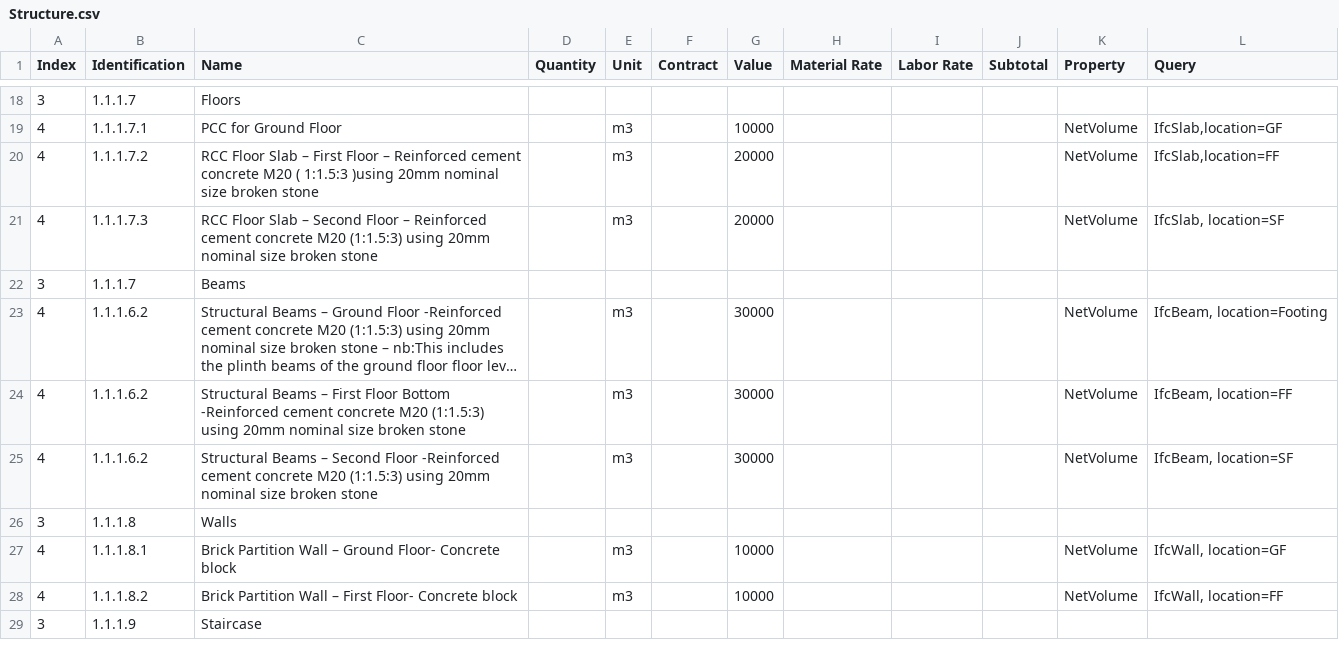
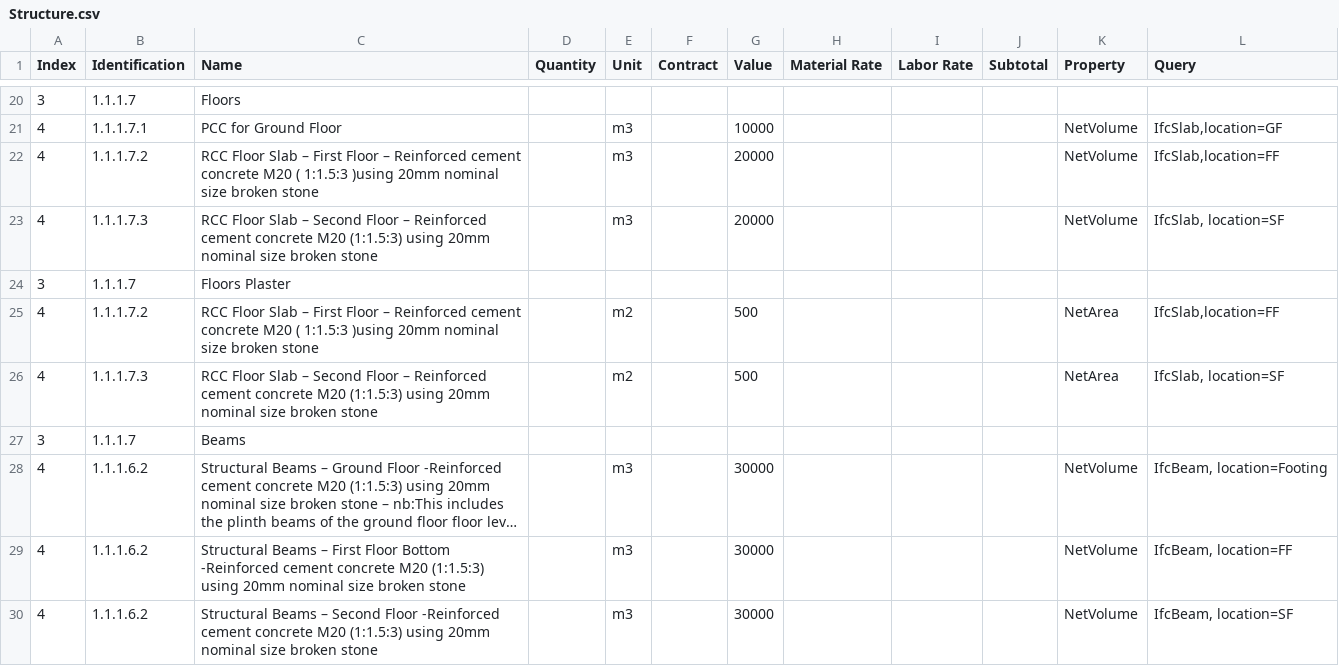
Before and after one commit to Arunarchitect/ManilalIFC, a CSV file: schedules/Structure.csv, drawn as a sheet; only a part is shown, gaps mark what is left out; the shorter side is filled out with more unchanged rows; long unchanged cells end in …; the diff covers the shown part only.

```diff
--- a/schedules/Structure.csv
+++ b/schedules/Structure.csv
@@ -21,2 +23,5 @@ Index,Identification,Name,Quantity,Unit,Contract,Value,Material Rate,Labor Rate,
 4,1.1.1.7.3,RCC Floor Slab – Second Floor – Reinforced cement concrete M20 (1:1.5:3) using 20mm nominal size broken stone ,,m3,,20000,,,,NetVolume,"IfcSlab, location=SF"
+3,1.1.1.7,Floors Plaster,,,,,,,,,
+4,1.1.1.7.2,RCC Floor Slab – First Floor – Reinforced cement concrete M20 ( 1:1.5:3 )using 20mm nominal size broken stone,,m2,,500,,,,NetArea,"IfcSlab,location=FF"
+4,1.1.1.7.3,RCC Floor Slab – Second Floor – Reinforced cement concrete M20 (1:1.5:3) using 20mm nominal size broken stone ,,m2,,500,,,,NetArea,"IfcSlab, location=SF"
 3,1.1.1.7,Beams,,,,,,,,,
```
Also changed, not shown: 6 added rows and 7 edited cells elsewhere in this file, 3 other files.
